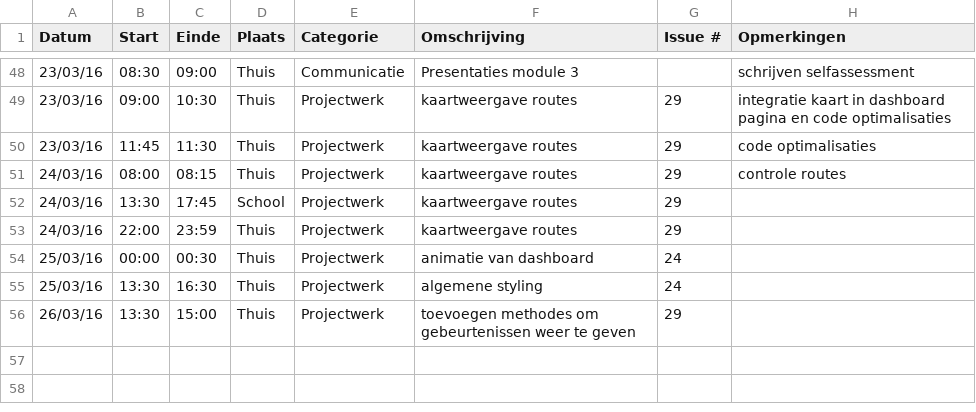
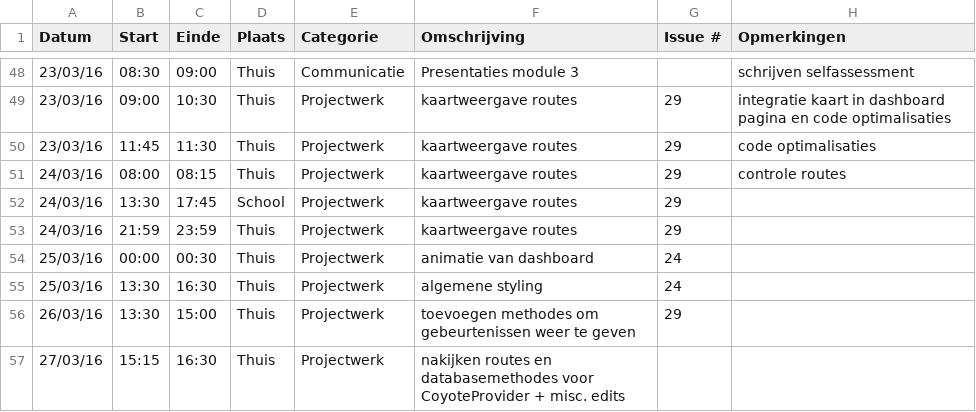
Before and after one commit to ghentlivinglab/Traffic-Travel-Time-Analyzer-1, a CSV file: JarnoDeMeyerLogboek.csv, drawn as a sheet; only a part is shown, gaps mark what is left out.

Commit message:
Update JarnoDeMeyerLogboek.csv

```diff
--- a/JarnoDeMeyerLogboek.csv
+++ b/JarnoDeMeyerLogboek.csv
@@ -52,3 +52,3 @@ Datum,Start,Einde,Plaats,Categorie,Omschrijving,Issue #,Opmerkingen
 24/03/16,13:30,17:45,School,Projectwerk,kaartweergave routes,29,
-24/03/16,22:00,23:59,Thuis,Projectwerk,kaartweergave routes,29,
+24/03/16,21:59,23:59,Thuis,Projectwerk,kaartweergave routes,29,
 25/03/16,00:00,00:30,Thuis,Projectwerk,animatie van dashboard,24,
@@ -56 +56,2 @@ Datum,Start,Einde,Plaats,Categorie,Omschrijving,Issue #,Opmerkingen
 26/03/16,13:30,15:00,Thuis,Projectwerk,toevoegen methodes om gebeurtenissen weer te geven,29,
+27/03/16,15:15,16:30,Thuis,Projectwerk,nakijken routes en databasemethodes voor CoyoteProvider + misc. edits,,
```
